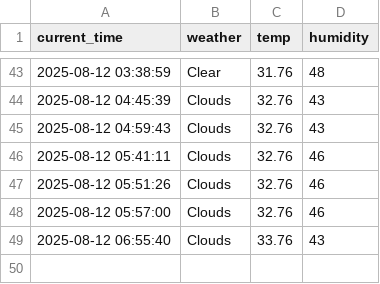
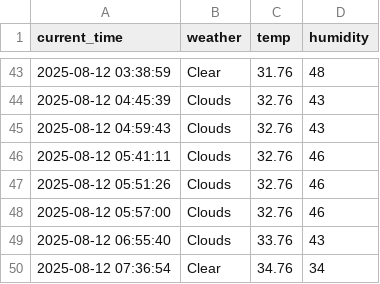
Before and after one commit to zktmtls1/weather, a CSV file: seoul_weather.csv, drawn as a sheet; only a part is shown, gaps mark what is left out.

```diff
--- a/seoul_weather.csv
+++ b/seoul_weather.csv
@@ -49 +49,2 @@ current_time,weather,temp,humidity
 2025-08-12 06:55:40,Clouds,33.76,43
+2025-08-12 07:36:54,Clear,34.76,34
```
